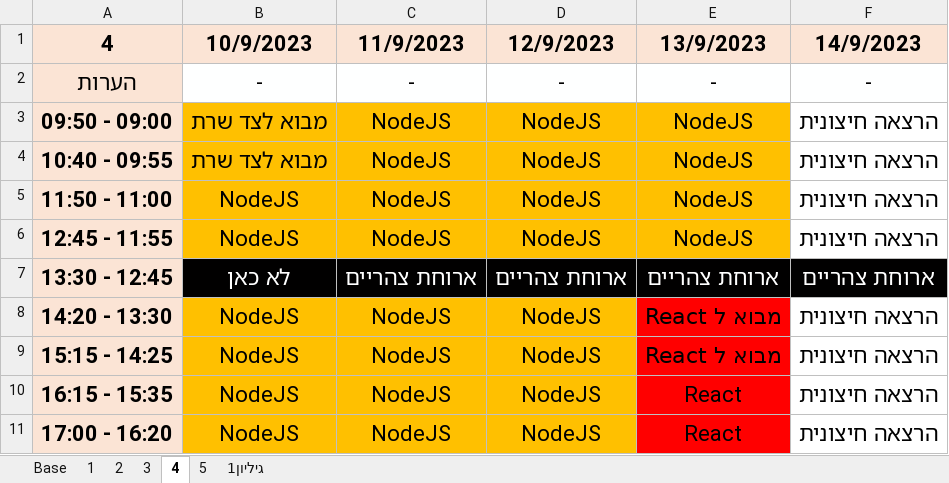
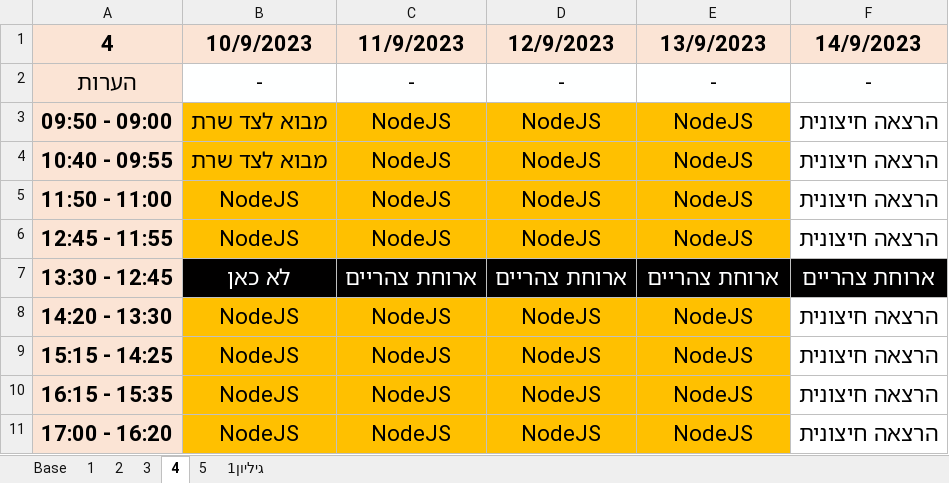
Before and after one commit to Ronso007/LUZ, an Excel workbook: LUZ2.xlsx, sheet 4, drawn as a sheet; values as stored, in another font and other column widths than the file's, no borders; the diff names each change by its address in the sheet, - before the commit and + after, or states it on an @@ line.

Commit message:
add luz

```diff
--- a/LUZ2.xlsx (sheet 4)
+++ b/LUZ2.xlsx (sheet 4)
-E8:E9 (13/9/2023): מבוא ל React
+E8:E9 (13/9/2023): NodeJS
-E8:E11 fill: #FF0000
+E8:E11 fill: #FFC000
-E10:E11 (13/9/2023): React
+E10:E11 (13/9/2023): NodeJS
```
Also changed, not shown: sheet 5.
